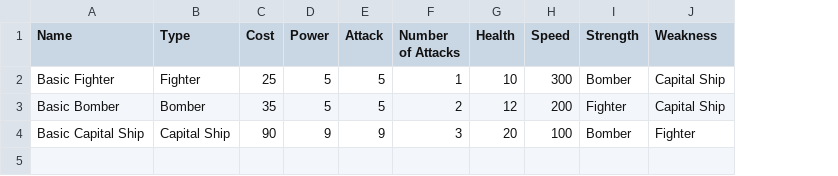
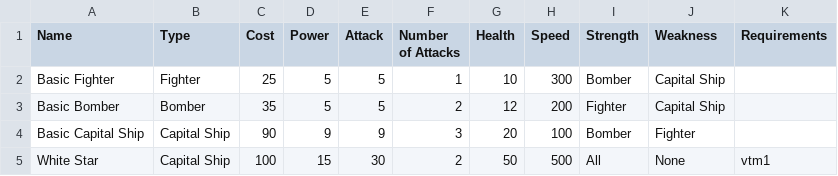
Before and after one commit to cahirwpz/tpserver-py, a CSV file: tp/server/rules/dronesec/drones/drones.csv, drawn as a sheet; the diff names each change by its address in the sheet, - before the commit and + after, or states it on an @@ line.

Commit message:
Added unit research requirements to be read in Dronepedia

```diff
--- a/tp/server/rules/dronesec/drones/drones.csv
+++ b/tp/server/rules/dronesec/drones/drones.csv
+column K (Requirements), empty
+row 5: White Star | Capital Ship | 100 | 15 | 30 | 2 | 50 | 500 | All | None | vtm1
```
Also changed, not shown: 2 other files.
